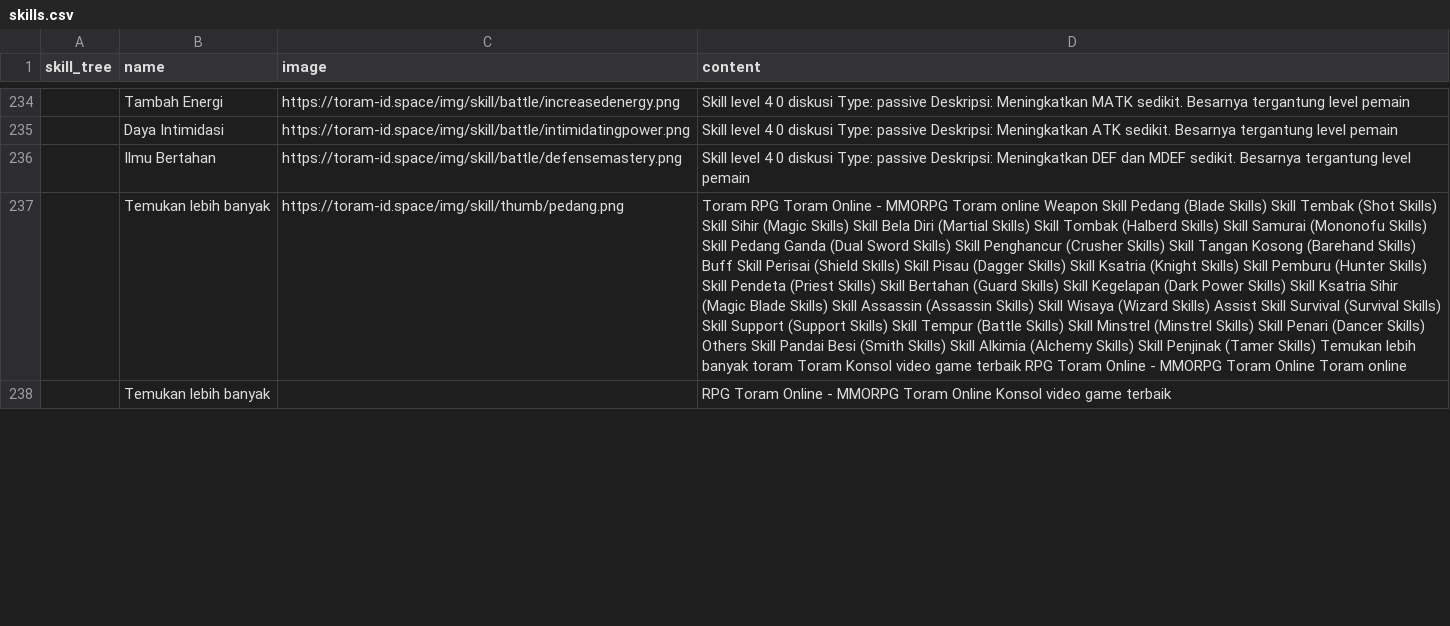
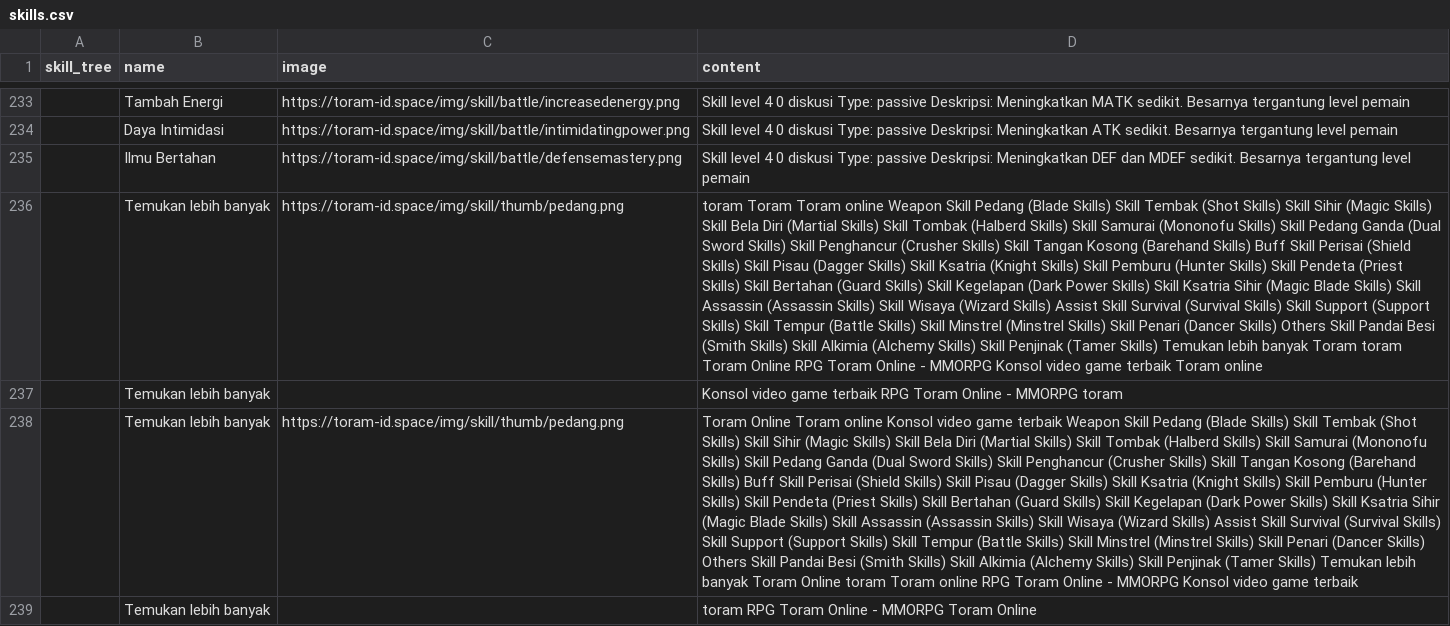
Before and after one commit to dimasyoga42/dataset, a CSV file: skills.csv, drawn as a sheet; only a part is shown, gaps mark what is left out; addresses are those after the commit; the diff covers the shown part only; the diff names each change by its address in the sheet, - before the commit and + after, or states it on an @@ line.

```diff
--- a/skills.csv
+++ b/skills.csv
-D236 (content): Toram RPG Toram Online - MMORPG Toram online Weapon Skill Pedang (Blade Skills) Skill Tembak (Shot Skills) Skill Sihir (Magic Skills) Skill Bela Diri (Martial Skills) Skill Tombak (Halberd Skills) Skill Samurai (Mononofu Skills) Skill Pedang Ganda (Dual Sword Skills) Skill Penghancur (Crusher Skills) Skill Tangan Kosong (Barehand Skills) Buff Skill Perisai (Shield Skills) Skill Pisau (Dagger Skills) Skill Ksatria (Knight Skills) Skill Pemburu (Hunter Skills) Skill Pendeta (Priest Skills) Skill Bertahan (Guard Skills) Skill Kegelapan (Dark Power Skills) Skill Ksatria Sihir (Magic Blade Skills) Skill Assassin (Assassin Skills) Skill Wisaya (Wizard Skills) Assist Skill Survival (Survival Skills) Skill Support (Support Skills) Skill Tempur (Battle Skills) Skill Minstrel (Minstrel Skills) Skill Penari (Dancer Skills) Others Skill Pandai Besi (Smith Skills) Skill Alkimia (Alchemy Skills) Skill Penjinak (Tamer Skills) Temukan lebih banyak toram Toram Konsol video game terbaik RPG Toram Online - MMORPG Toram Online Toram online
+D236 (content): toram Toram Toram online Weapon Skill Pedang (Blade Skills) Skill Tembak (Shot Skills) Skill Sihir (Magic Skills) Skill Bela Diri (Martial Skills) Skill Tombak (Halberd Skills) Skill Samurai (Mononofu Skills) Skill Pedang Ganda (Dual Sword Skills) Skill Penghancur (Crusher Skills) Skill Tangan Kosong (Barehand Skills) Buff Skill Perisai (Shield Skills) Skill Pisau (Dagger Skills) Skill Ksatria (Knight Skills) Skill Pemburu (Hunter Skills) Skill Pendeta (Priest Skills) Skill Bertahan (Guard Skills) Skill Kegelapan (Dark Power Skills) Skill Ksatria Sihir (Magic Blade Skills) Skill Assassin (Assassin Skills) Skill Wisaya (Wizard Skills) Assist Skill Survival (Survival Skills) Skill Support (Support Skills) Skill Tempur (Battle Skills) Skill Minstrel (Minstrel Skills) Skill Penari (Dancer Skills) Others Skill Pandai Besi (Smith Skills) Skill Alkimia (Alchemy Skills) Skill Penjinak (Tamer Skills) Temukan lebih banyak Toram toram Toram Online RPG Toram Online - MMORPG Konsol video game terbaik Toram online
-D237 (content): RPG Toram Online - MMORPG Toram Online Konsol video game terbaik
+D237 (content): Konsol video game terbaik RPG Toram Online - MMORPG toram
+row 238:  | Temukan lebih banyak | https://toram-id.space/img/skill/thumb/pedang.png | Toram Online Toram online Konsol video game terbaik Weapon Skill Pedang (Blade Skills) Skill Tembak (Shot Skills) Skill Sihir (Magic Skills) Skill Bela Diri (Martial Skills) Skill Tombak (Halberd Skills) Skill Samurai (Mononofu Skills) Skill Pedang Ganda (Dual Sword Skills) Skill Penghancur (Crusher Skills) Skill Tangan Kosong (Barehand Skills) Buff Skill Perisai (Shield Skills) Skill Pisau (Dagger Skills) Skill Ksatria (Knight Skills) Skill Pemburu (Hunter Skills) Skill Pendeta (Priest Skills) Skill Bertahan (Guard Skills) Skill Kegelapan (Dark Power Skills) Skill Ksatria Sihir (Magic Blade Skills) Skill Assassin (Assassin Skills) Skill Wisaya (Wizard Skills) Assist Skill Survival (Survival Skills) Skill Support (Support Skills) Skill Tempur (Battle Skills) Skill Minstrel (Minstrel Skills) Skill Penari (Dancer Skills) Others Skill Pandai Besi (Smith Skills) Skill Alkimia (Alchemy Skills) Skill Penjinak (Tamer Skills) Temukan lebih banyak Toram Online toram Toram online RPG Toram Online - MMORPG Konsol video game terbaik
+row 239:  | Temukan lebih banyak |  | toram RPG Toram Online - MMORPG Toram Online
```
Also changed, not shown: 2 added rows, 5 removed rows, 2 moved rows and 52 edited cells elsewhere in this file.
